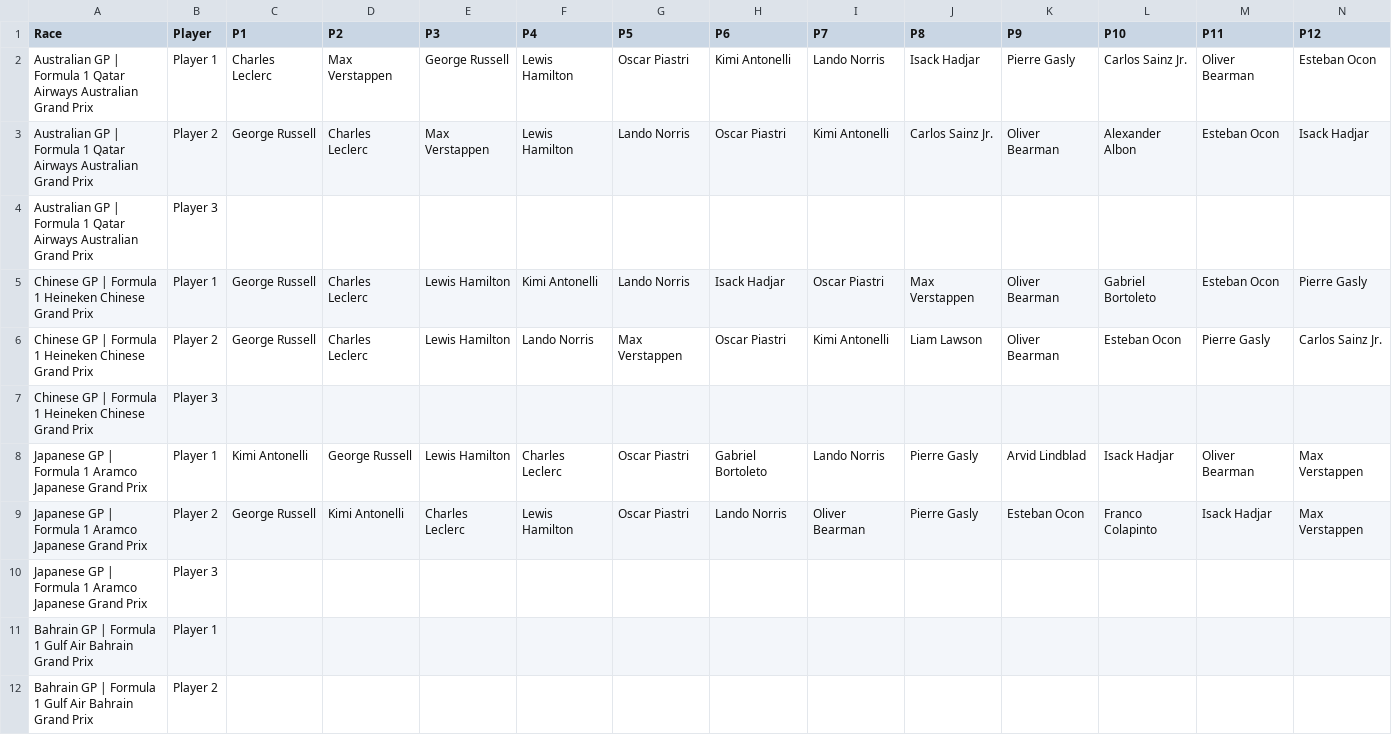
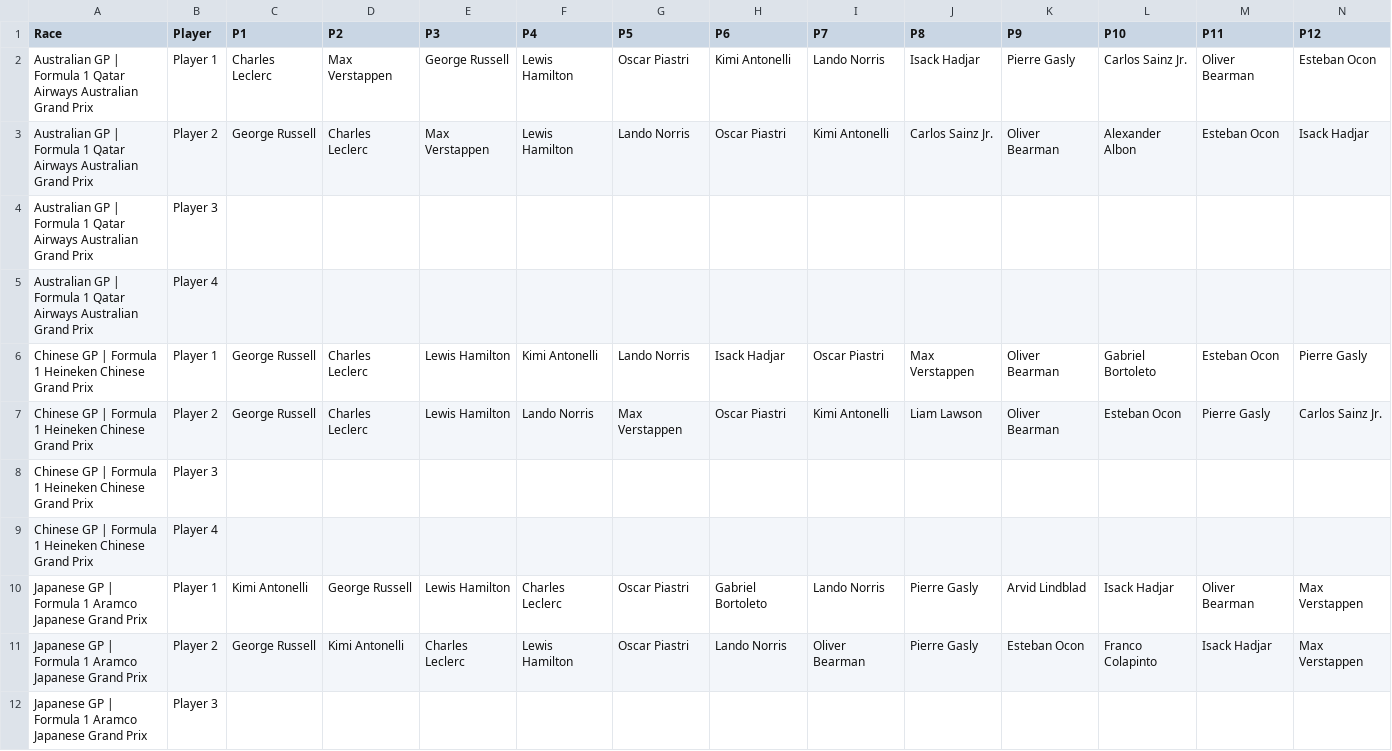
Before and after one commit to MrMarsEleven/f1predictions, a CSV file: predictions.csv, drawn as a sheet; only a part is shown; the shorter side is filled out with more unchanged rows; rows hold the shown columns only; the diff covers the shown part only; the diff names each change by its address in the sheet, - before the commit and + after, or states it on an @@ line.

Commit message:
Predictions for Italy

```diff
--- a/predictions.csv
+++ b/predictions.csv
+row 5: Australian GP | Formula 1 Qatar Airways Australian Grand Prix | Player 4
+row 9: Chinese GP | Formula 1 Heineken Chinese Grand Prix | Player 4
```
Also changed, not shown: 25 added rows and 3 removed rows elsewhere in this file.
